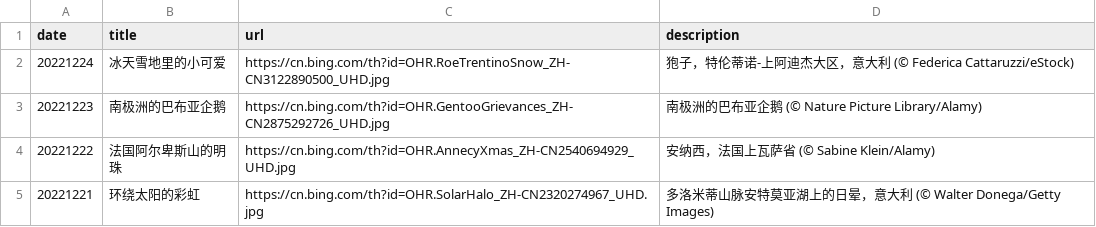
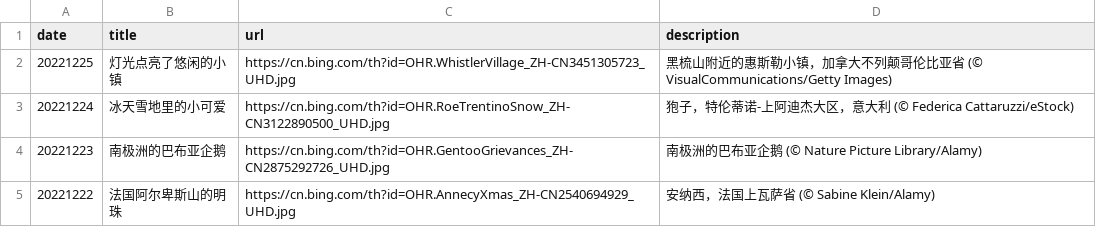
Before and after one commit to ddddavid-he/bing-wallpaper-fetcher, a CSV file: source_list.csv, drawn as a sheet; only a part is shown; the shorter side is filled out with more unchanged rows.

Commit message:
#Daily Update: source_list.csv 2022/12/25
Signed-off-by: Robot <robot@ddddavid.cn>

```diff
--- a/source_list.csv
+++ b/source_list.csv
@@ -1,2 +1,3 @@
 date,title,url,description
+20221225,灯光点亮了悠闲的小镇,https://cn.bing.com/th?id=OHR.WhistlerVillage_ZH-CN3451305723_UHD.jpg,黑梳山附近的惠斯勒小镇，加拿大不列颠哥伦比亚省 (© VisualCommunications/Getty Images)
 20221224,冰天雪地里的小可爱,https://cn.bing.com/th?id=OHR.RoeTrentinoSnow_ZH-CN3122890500_UHD.jpg,狍子，特伦蒂诺-上阿迪杰大区，意大利 (© Federica Cattaruzzi/eStock)
```
